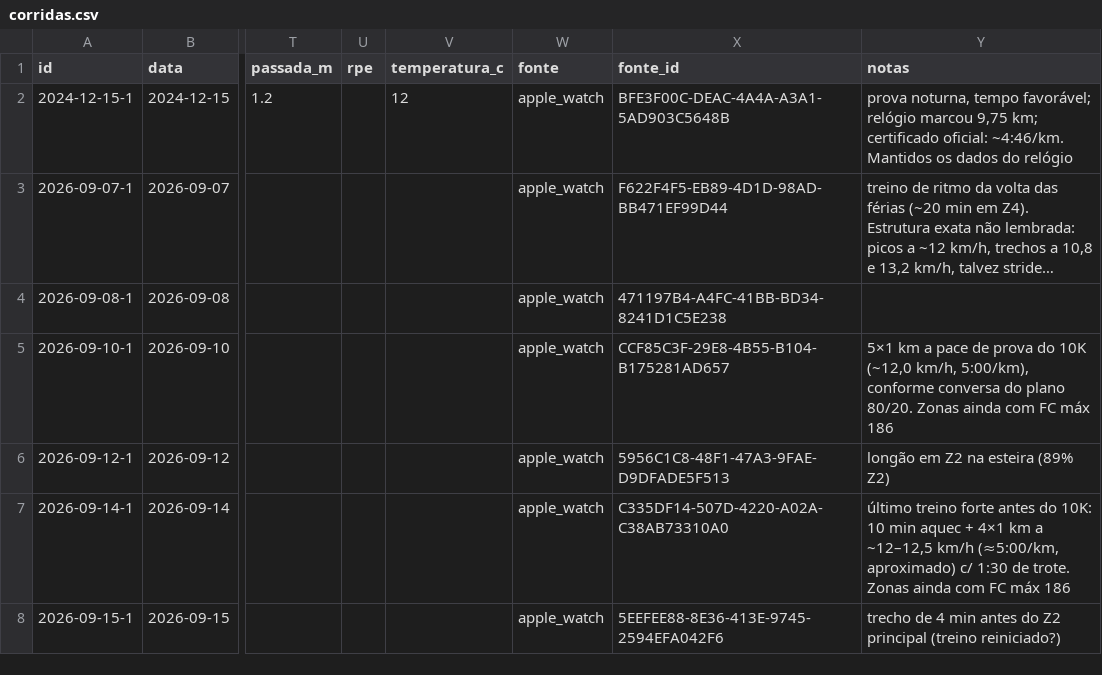
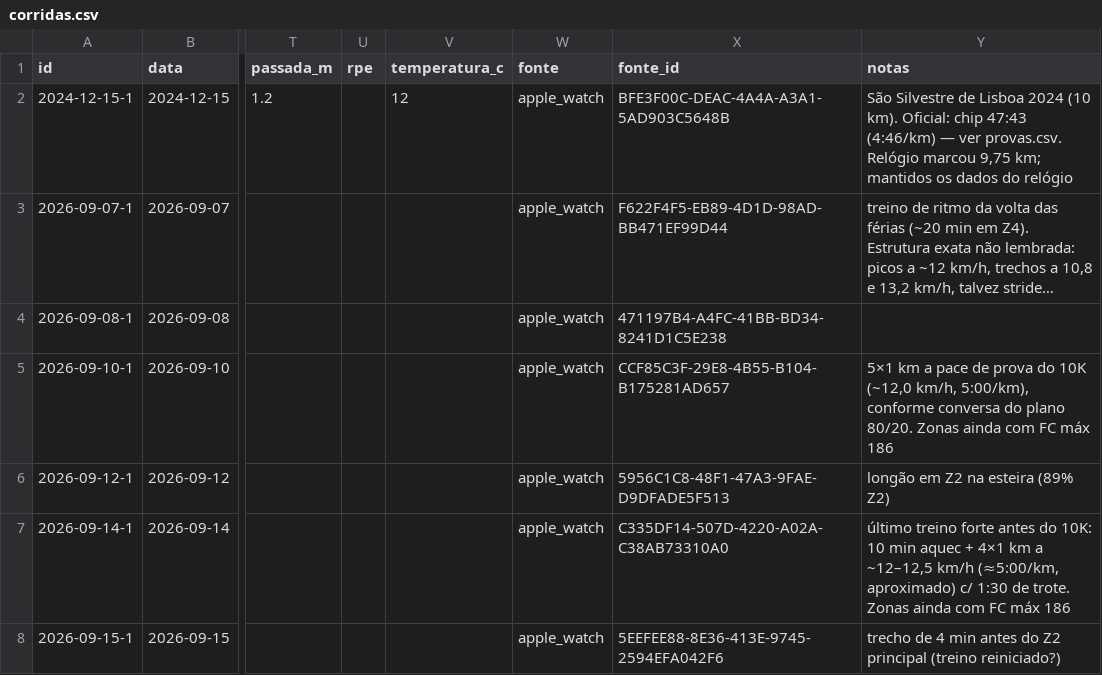
Before and after one commit to jivagomenezes/fitness-log, a CSV file: data/corridas.csv, drawn as a sheet; only a part is shown, gaps mark what is left out; long unchanged cells end in …; the diff names each change by its address in the sheet, - before the commit and + after, or states it on an @@ line.

```diff
--- a/data/corridas.csv
+++ b/data/corridas.csv
-Y2 (notas): prova noturna, tempo favorável; relógio marcou 9,75 km; certificado oficial: ~4:46/km. Mantidos os dados…
+Y2 (notas): São Silvestre de Lisboa 2024 (10 km). Oficial: chip 47:43 (4:46/km) — ver provas.csv. Relógio marcou 9,75 km; mantidos os dados…
```
Also changed, not shown: 6 other files.
